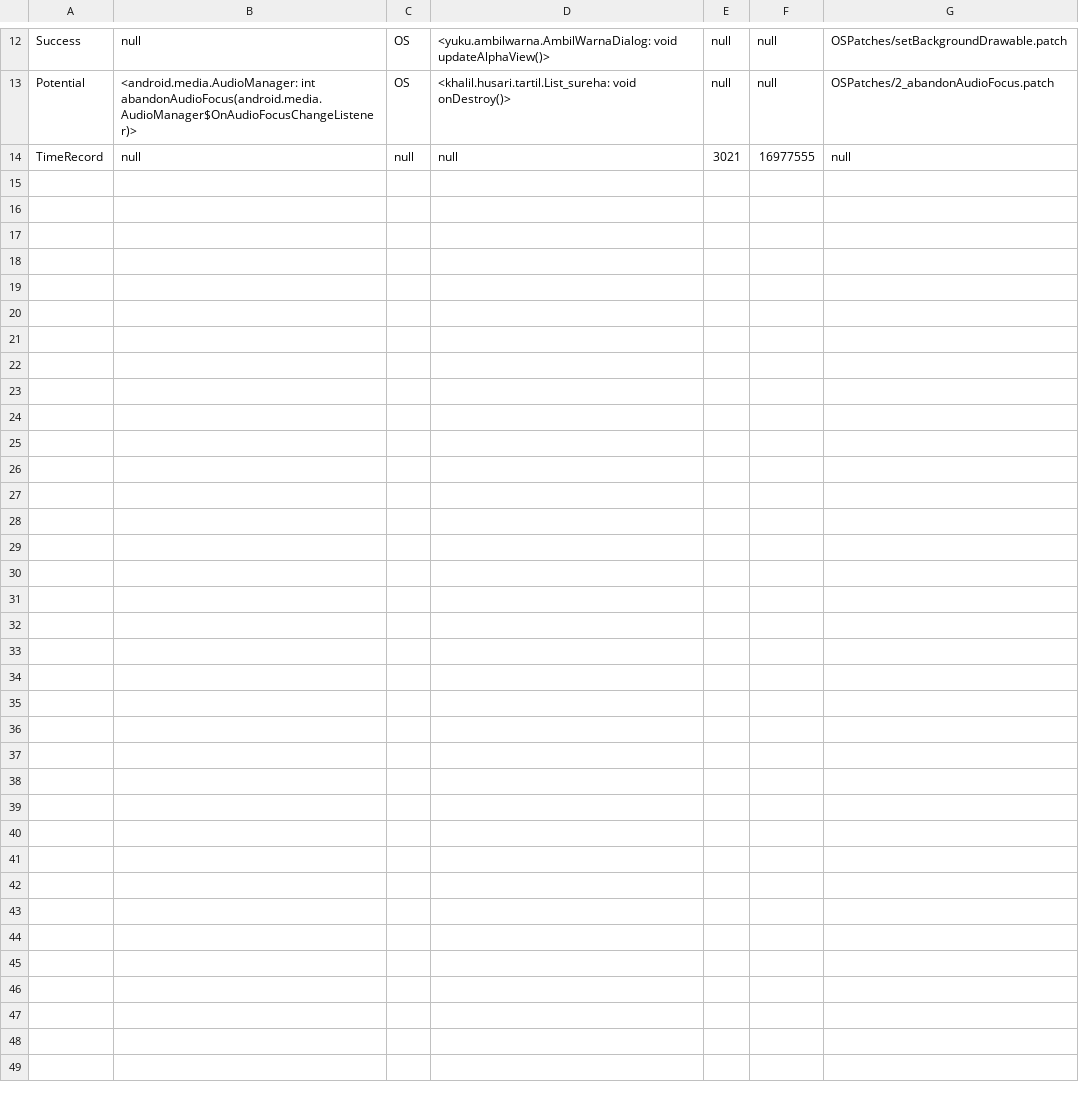
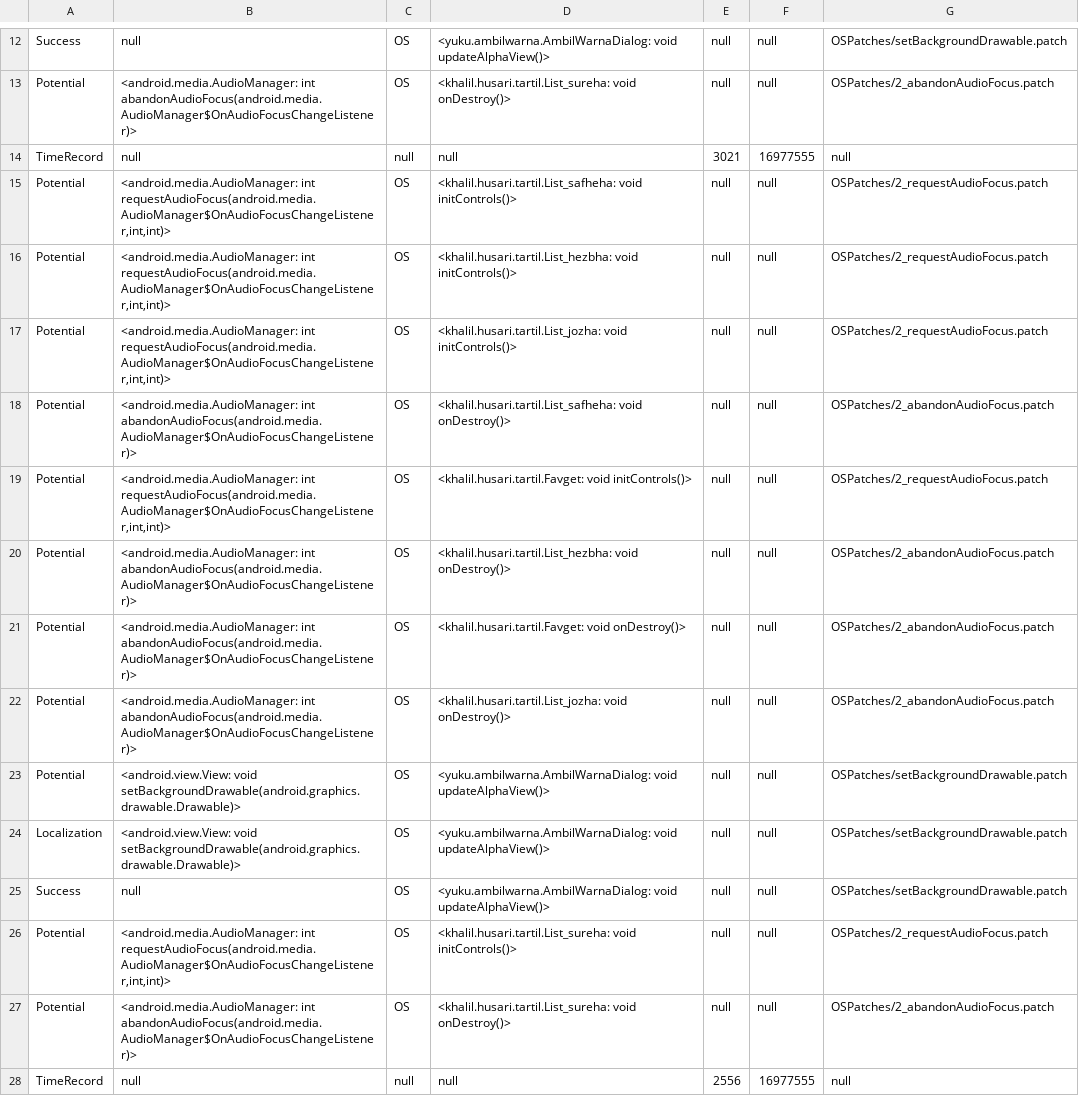
Before and after one commit to carol233/RepairDoridV2, a CSV file: ManualTestCSV/053E33F48962A81653C26E022AA2F3F40B791C417C740EB51308B624CA3813CE.apk.csv, drawn as a sheet; only a part is shown, gaps mark what is left out; the diff names each change by its address in the sheet, - before the commit and + after, or states it on an @@ line.

```diff
--- a/ManualTestCSV/053E33F48962A81653C26E022AA2F3F40B791C417C740EB51308B624CA3813CE.apk.csv
+++ b/ManualTestCSV/053E33F48962A81653C26E022AA2F3F40B791C417C740EB51308B624CA3813CE.apk.csv
+row 15: Potential | <android.media.AudioManager: int requestAudioFocus(android.media.AudioManager$OnAudioFocusChangeListener,int,int)> | OS | <khalil.husari.tartil.List_safheha: void initControls()> | null | null | OSPatches/2_requestAudioFocus.patch
+row 16: Potential | <android.media.AudioManager: int requestAudioFocus(android.media.AudioManager$OnAudioFocusChangeListener,int,int)> | OS | <khalil.husari.tartil.List_hezbha: void initControls()> | null | null | OSPatches/2_requestAudioFocus.patch
+row 17: Potential | <android.media.AudioManager: int requestAudioFocus(android.media.AudioManager$OnAudioFocusChangeListener,int,int)> | OS | <khalil.husari.tartil.List_jozha: void initControls()> | null | null | OSPatches/2_requestAudioFocus.patch
+row 18: Potential | <android.media.AudioManager: int abandonAudioFocus(android.media.AudioManager$OnAudioFocusChangeListener)> | OS | <khalil.husari.tartil.List_safheha: void onDestroy()> | null | null | OSPatches/2_abandonAudioFocus.patch
+row 19: Potential | <android.media.AudioManager: int requestAudioFocus(android.media.AudioManager$OnAudioFocusChangeListener,int,int)> | OS | <khalil.husari.tartil.Favget: void initControls()> | null | null | OSPatches/2_requestAudioFocus.patch
+row 20: Potential | <android.media.AudioManager: int abandonAudioFocus(android.media.AudioManager$OnAudioFocusChangeListener)> | OS | <khalil.husari.tartil.List_hezbha: void onDestroy()> | null | null | OSPatches/2_abandonAudioFocus.patch
+row 21: Potential | <android.media.AudioManager: int abandonAudioFocus(android.media.AudioManager$OnAudioFocusChangeListener)> | OS | <khalil.husari.tartil.Favget: void onDestroy()> | null | null | OSPatches/2_abandonAudioFocus.patch
+row 22: Potential | <android.media.AudioManager: int abandonAudioFocus(android.media.AudioManager$OnAudioFocusChangeListener)> | OS | <khalil.husari.tartil.List_jozha: void onDestroy()> | null | null | OSPatches/2_abandonAudioFocus.patch
+row 23: Potential | <android.view.View: void setBackgroundDrawable(android.graphics.drawable.Drawable)> | OS | <yuku.ambilwarna.AmbilWarnaDialog: void updateAlphaView()> | null | null | OSPatches/setBackgroundDrawable.patch
+row 24: Localization | <android.view.View: void setBackgroundDrawable(android.graphics.drawable.Drawable)> | OS | <yuku.ambilwarna.AmbilWarnaDialog: void updateAlphaView()> | null | null | OSPatches/setBackgroundDrawable.patch
+row 25: Success | null | OS | <yuku.ambilwarna.AmbilWarnaDialog: void updateAlphaView()> | null | null | OSPatches/setBackgroundDrawable.patch
+row 26: Potential | <android.media.AudioManager: int requestAudioFocus(android.media.AudioManager$OnAudioFocusChangeListener,int,int)> | OS | <khalil.husari.tartil.List_sureha: void initControls()> | null | null | OSPatches/2_requestAudioFocus.patch
+row 27: Potential | <android.media.AudioManager: int abandonAudioFocus(android.media.AudioManager$OnAudioFocusChangeListener)> | OS | <khalil.husari.tartil.List_sureha: void onDestroy()> | null | null | OSPatches/2_abandonAudioFocus.patch
+row 28: TimeRecord | null | null | null | 2556 | 16977555 | null
```
Also changed, not shown: 3 other files.
